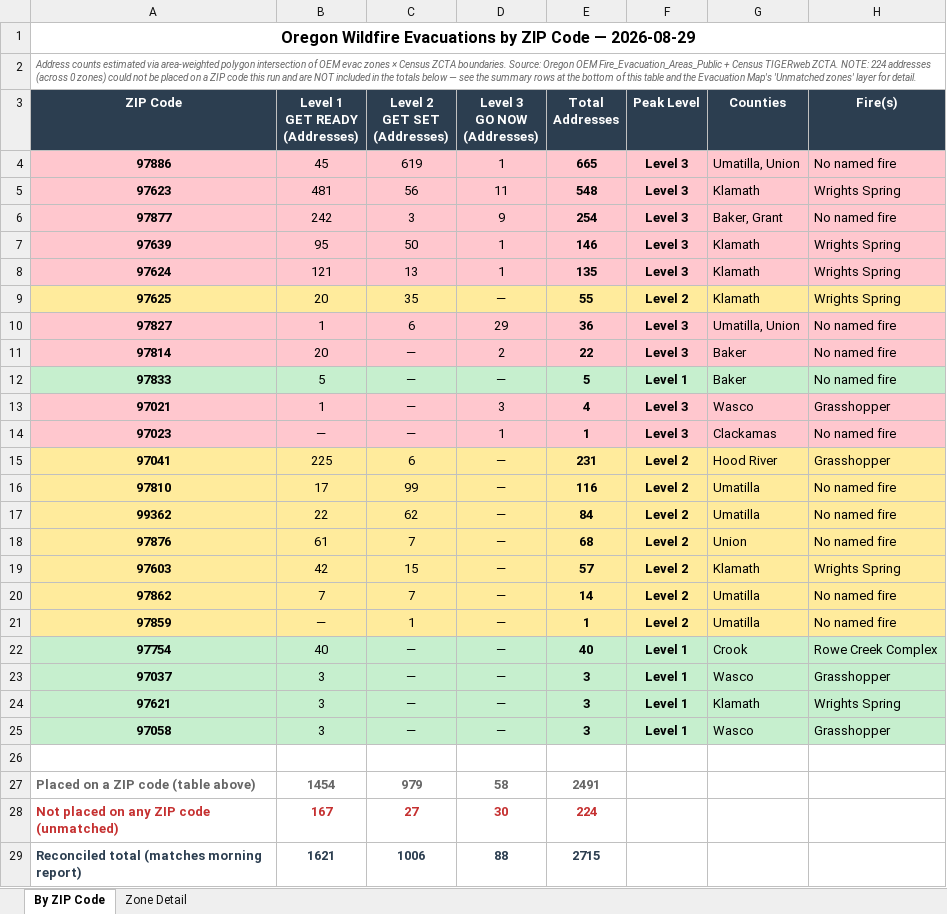
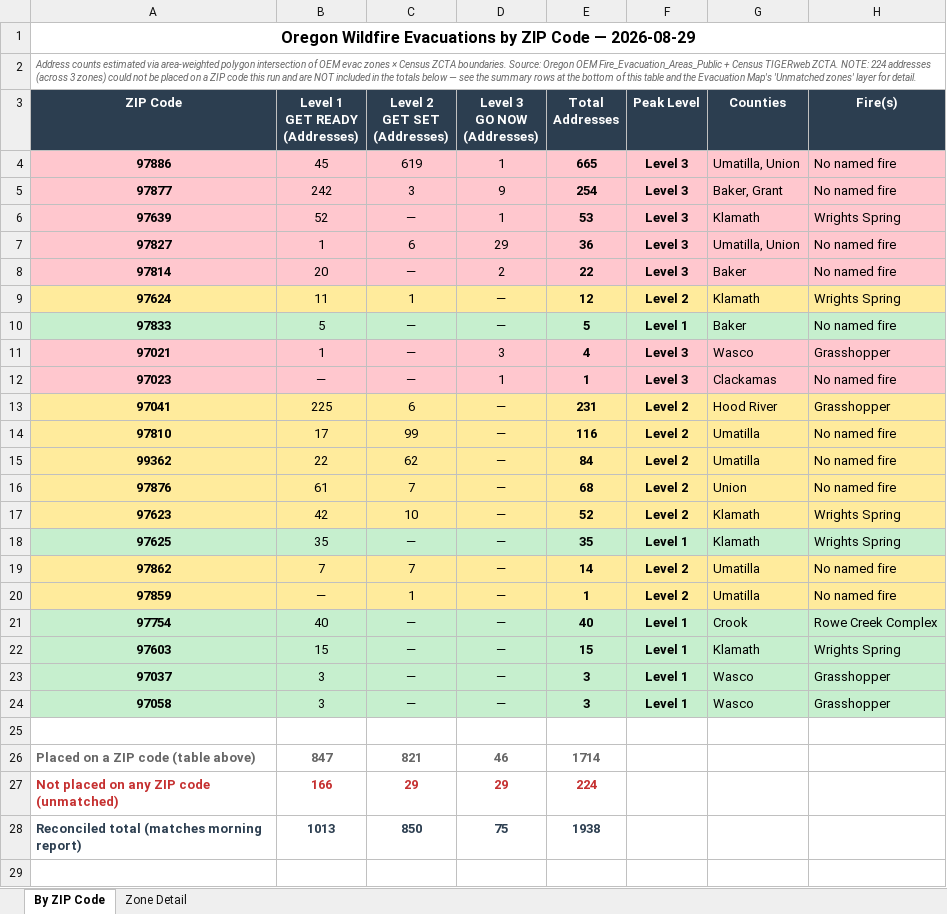
Before and after one commit to mramage1207-ux/oregon-wildfire-reports, an Excel workbook: evac_by_zip/evac_by_zip_2026-08-29.xlsx, sheet By ZIP Code, drawn as a sheet; values as stored, in another font and other column widths than the file's, no borders; removed rows and columns are numbered as before the commit, all else as after; the diff names each change by its address in the sheet, - before the commit and + after, or states it on an @@ line.

```diff
--- a/evac_by_zip/evac_by_zip_2026-08-29.xlsx (sheet By ZIP Code)
+++ b/evac_by_zip/evac_by_zip_2026-08-29.xlsx (sheet By ZIP Code)
-A2 (ZIP Code): …addresses (across 0 zones) could…
+A2 (ZIP Code): …addresses (across 3 zones) could…
-row 5: 97623 | 481 | 56 | 11 | 548 | Level 3 | Klamath | Wrights Spring
-B6 (Level 1 GET READY (Addresses)): 95
+B6 (Level 1 GET READY (Addresses)): 52
-C6 (Level 2 GET SET (Addresses)): 50
+C6 (Level 2 GET SET (Addresses)): —
-E6 (Total Addresses): 146
+E6 (Total Addresses): 53
-row 8: 97624 | 121 | 13 | 1 | 135 | Level 3 | Klamath | Wrights Spring
-row 9: 97625 | 20 | 35 | — | 55 | Level 2 | Klamath | Wrights Spring
+row 9: 97624 | 11 | 1 | — | 12 | Level 2 | Klamath | Wrights Spring
-A17 (ZIP Code): 97603
+A17 (ZIP Code): 97623
-C17 (Level 2 GET SET (Addresses)): 15
+C17 (Level 2 GET SET (Addresses)): 10
-E17 (Total Addresses): 57
+E17 (Total Addresses): 52
+row 18: 97625 | 35 | — | — | 35 | Level 1 | Klamath | Wrights Spring
+row 22: 97603 | 15 | — | — | 15 | Level 1 | Klamath | Wrights Spring
-row 24: 97621 | 3 | — | — | 3 | Level 1 | Klamath | Wrights Spring
-B26 (Level 1 GET READY (Addresses)): 1454
+B26 (Level 1 GET READY (Addresses)): 847
-C26 (Level 2 GET SET (Addresses)): 979
+C26 (Level 2 GET SET (Addresses)): 821
-D26 (Level 3 GO NOW (Addresses)): 58
+D26 (Level 3 GO NOW (Addresses)): 46
-E26 (Total Addresses): 2491
+E26 (Total Addresses): 1714
-B27 (Level 1 GET READY (Addresses)): 167
+B27 (Level 1 GET READY (Addresses)): 166
-C27 (Level 2 GET SET (Addresses)): 27
+C27 (Level 2 GET SET (Addresses)): 29
-D27 (Level 3 GO NOW (Addresses)): 30
+D27 (Level 3 GO NOW (Addresses)): 29
-B28 (Level 1 GET READY (Addresses)): 1621
+B28 (Level 1 GET READY (Addresses)): 1013
-C28 (Level 2 GET SET (Addresses)): 1006
+C28 (Level 2 GET SET (Addresses)): 850
-D28 (Level 3 GO NOW (Addresses)): 88
+D28 (Level 3 GO NOW (Addresses)): 75
-E28 (Total Addresses): 2715
+E28 (Total Addresses): 1938
```
Also changed, not shown: sheet Zone Detail, 12 other files.
